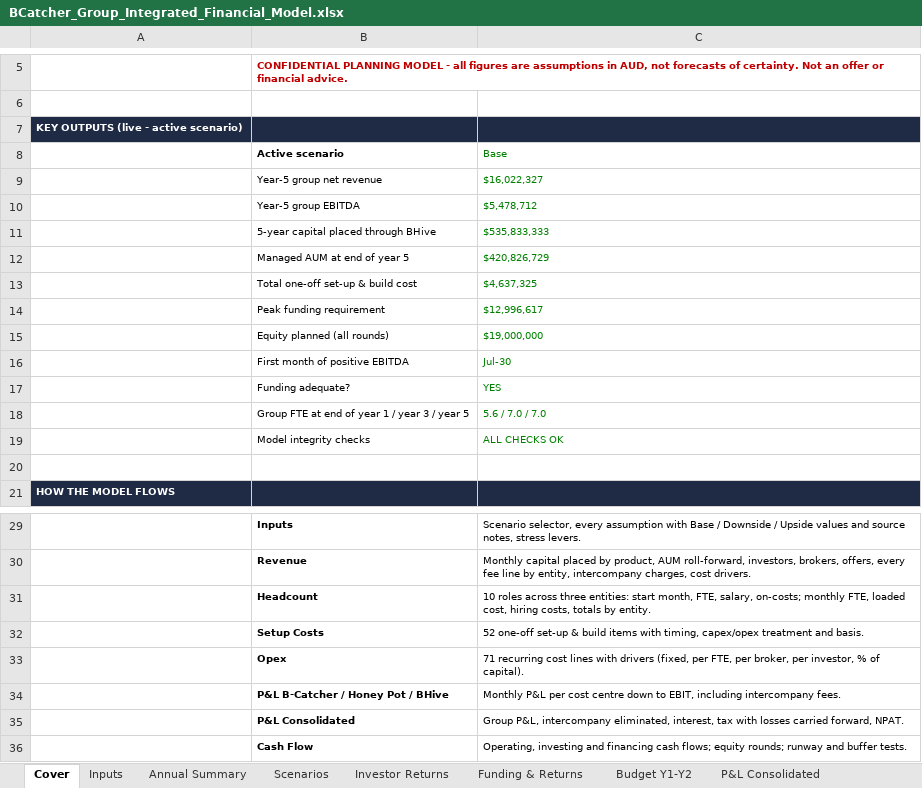
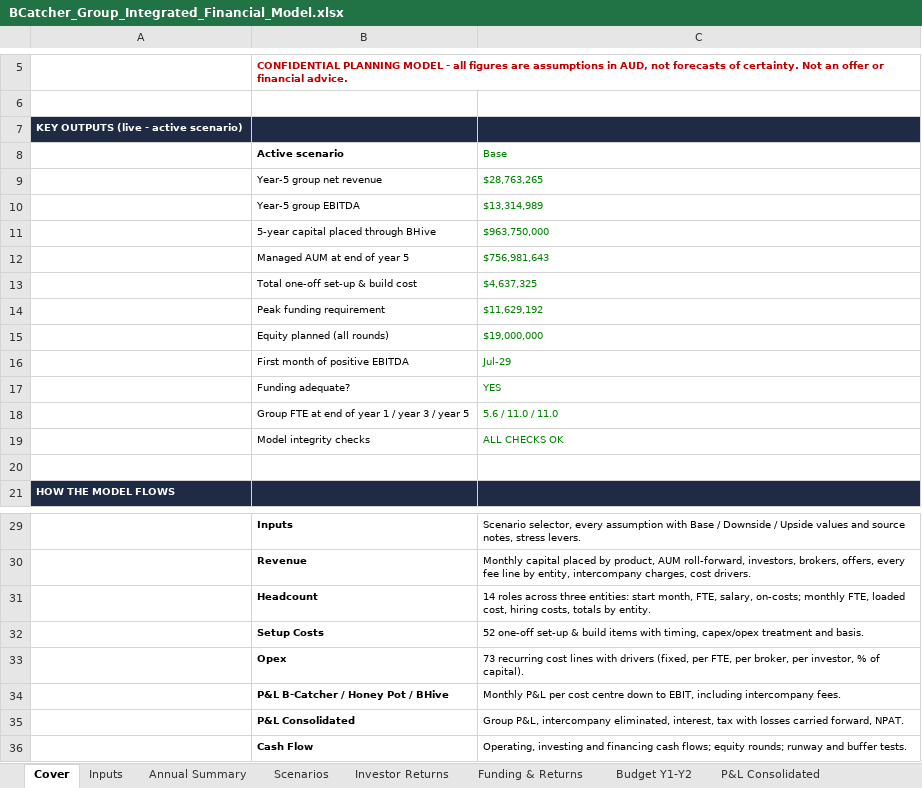
Before and after one commit to SimonQTangible/github-slideshow, an Excel workbook: bcatcher-group/BCatcher_Group_Integrated_Financial_Model.xlsx, sheet Cover, drawn as a sheet; only a part is shown, gaps mark what is left out; values as stored, in another font and other column widths than the file's, no borders; the diff names each change by its address in the sheet, - before the commit and + after, or states it on an @@ line.

```diff
--- a/bcatcher-group/BCatcher_Group_Integrated_Financial_Model.xlsx (sheet Cover)
+++ b/bcatcher-group/BCatcher_Group_Integrated_Financial_Model.xlsx (sheet Cover)
-C9 (Base): $16,022,327
+C9 (Base): $28,763,265
-C10 (Base): $5,478,712
+C10 (Base): $13,314,989
-C11 (Base): $535,833,333
+C11 (Base): $963,750,000
-C12 (Base): $420,826,729
+C12 (Base): $756,981,643
-C14 (Base): $12,996,617
+C14 (Base): $11,629,192
-C16 (Base): Jul-30
+C16 (Base): Jul-29
-C18 (Base): 5.6 / 7.0 / 7.0
+C18 (Base): 5.6 / 11.0 / 11.0
-C31 (Base): 10 roles across…
+C31 (Base): 14 roles across…
-C33 (Base): 71 recurring cost…
+C33 (Base): 73 recurring cost…
```
Also changed, not shown: sheet Revenue, sheet P&L Consolidated, sheet Opex, sheet Headcount, sheet P&L B-Catcher, sheet P&L Honey Pot, 8 more sheets, formulas that keep their value, 30 other files.
